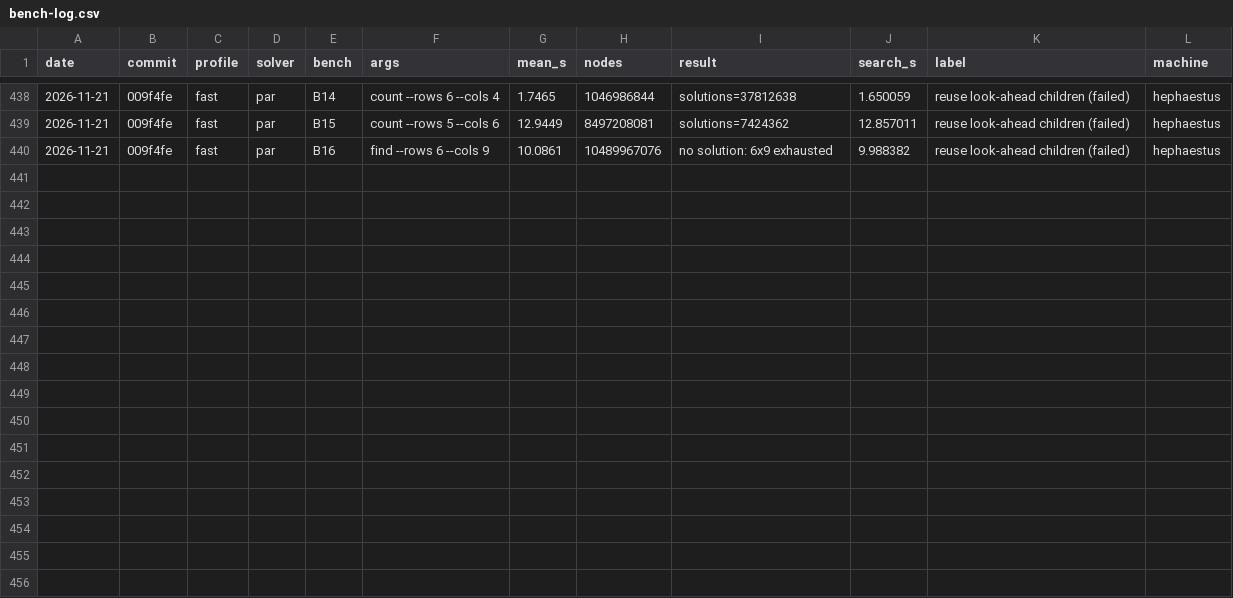
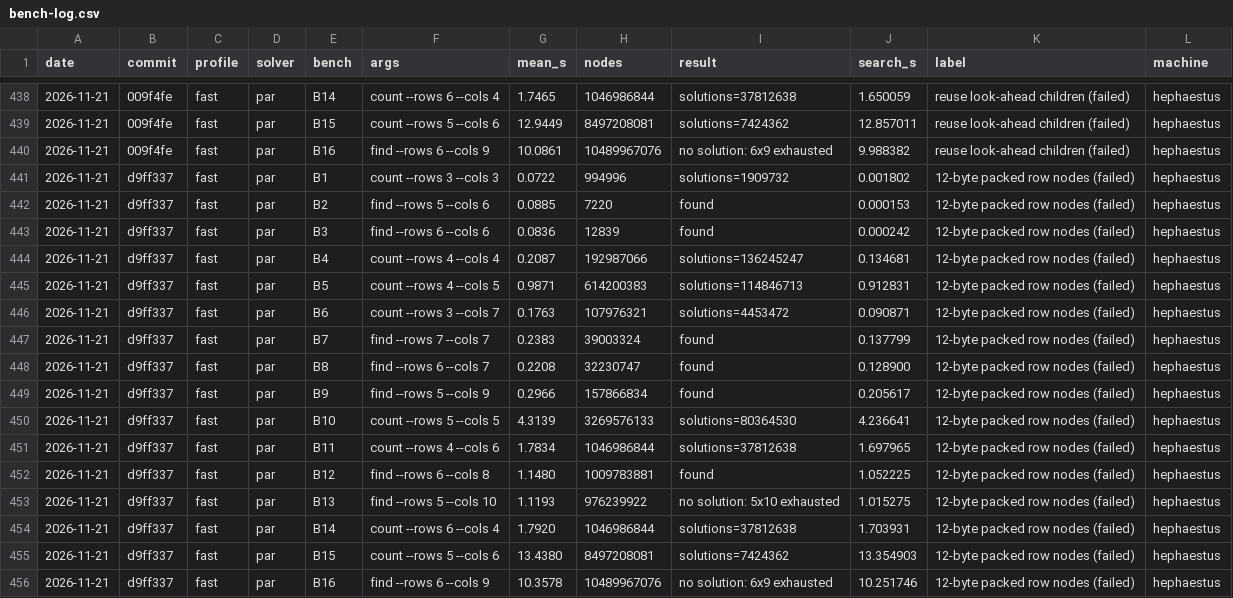
Before and after one commit to HisetteTom/word-rectangle-solver, a CSV file: results/bench-log.csv, drawn as a sheet; only a part is shown, gaps mark what is left out.

Commit message:
Bench + journal: 12-byte packed row nodes (failed, reverted)

```diff
--- a/results/bench-log.csv
+++ b/results/bench-log.csv
@@ -440 +440,17 @@ date,commit,profile,solver,bench,args,mean_s,nodes,result,search_s,label,machine
 2026-11-21,009f4fe,fast,par,B16,find --rows 6 --cols 9,10.0861,10489967076,no solution: 6x9 exhausted,9.988382,reuse look-ahead children (failed),hephaestus
+2026-11-21,d9ff337,fast,par,B1,count --rows 3 --cols 3,0.0722,994996,solutions=1909732,0.001802,12-byte packed row nodes (failed),hephaestus
+2026-11-21,d9ff337,fast,par,B2,find --rows 5 --cols 6,0.0885,7220,found,0.000153,12-byte packed row nodes (failed),hephaestus
+2026-11-21,d9ff337,fast,par,B3,find --rows 6 --cols 6,0.0836,12839,found,0.000242,12-byte packed row nodes (failed),hephaestus
+2026-11-21,d9ff337,fast,par,B4,count --rows 4 --cols 4,0.2087,192987066,solutions=136245247,0.134681,12-byte packed row nodes (failed),hephaestus
+2026-11-21,d9ff337,fast,par,B5,count --rows 4 --cols 5,0.9871,614200383,solutions=114846713,0.912831,12-byte packed row nodes (failed),hephaestus
+2026-11-21,d9ff337,fast,par,B6,count --rows 3 --cols 7,0.1763,107976321,solutions=4453472,0.090871,12-byte packed row nodes (failed),hephaestus
+2026-11-21,d9ff337,fast,par,B7,find --rows 7 --cols 7,0.2383,39003324,found,0.137799,12-byte packed row nodes (failed),hephaestus
+2026-11-21,d9ff337,fast,par,B8,find --rows 6 --cols 7,0.2208,32230747,found,0.128900,12-byte packed row nodes (failed),hephaestus
+2026-11-21,d9ff337,fast,par,B9,find --rows 5 --cols 9,0.2966,157866834,found,0.205617,12-byte packed row nodes (failed),hephaestus
+2026-11-21,d9ff337,fast,par,B10,count --rows 5 --cols 5,4.3139,3269576133,solutions=80364530,4.236641,12-byte packed row nodes (failed),hephaestus
+2026-11-21,d9ff337,fast,par,B11,count --rows 4 --cols 6,1.7834,1046986844,solutions=37812638,1.697965,12-byte packed row nodes (failed),hephaestus
+2026-11-21,d9ff337,fast,par,B12,find --rows 6 --cols 8,1.1480,1009783881,found,1.052225,12-byte packed row nodes (failed),hephaestus
+2026-11-21,d9ff337,fast,par,B13,find --rows 5 --cols 10,1.1193,976239922,no solution: 5x10 exhausted,1.015275,12-byte packed row nodes (failed),hephaestus
+2026-11-21,d9ff337,fast,par,B14,count --rows 6 --cols 4,1.7920,1046986844,solutions=37812638,1.703931,12-byte packed row nodes (failed),hephaestus
+2026-11-21,d9ff337,fast,par,B15,count --rows 5 --cols 6,13.4380,8497208081,solutions=7424362,13.354903,12-byte packed row nodes (failed),hephaestus
+2026-11-21,d9ff337,fast,par,B16,find --rows 6 --cols 9,10.3578,10489967076,no solution: 6x9 exhausted,10.251746,12-byte packed row nodes (failed),hephaestus
```
Also changed, not shown: 19 other files.
